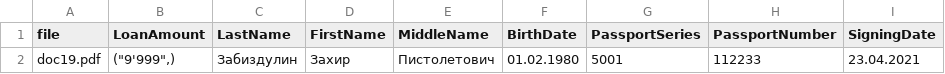
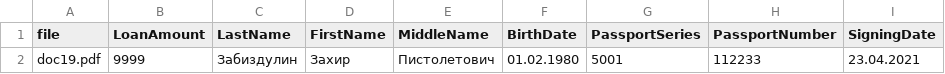
Before and after one commit to KobanBanan/documents_recognition, a CSV file: demo_examples/statement.csv, drawn as a sheet.

Commit message:
demo

```diff
--- a/demo_examples/statement.csv
+++ b/demo_examples/statement.csv
@@ -1,2 +1,2 @@
 file,LoanAmount,LastName,FirstName,MiddleName,BirthDate,PassportSeries,PassportNumber,SigningDate
-doc19.pdf,"(""9'999"",)",Забиздулин,Захир,Пистолетович,01.02.1980,5001,112233,23.04.2021
+doc19.pdf,9999,Забиздулин,Захир,Пистолетович,01.02.1980,5001,112233,23.04.2021
```
Also changed, not shown: 2 other files.
